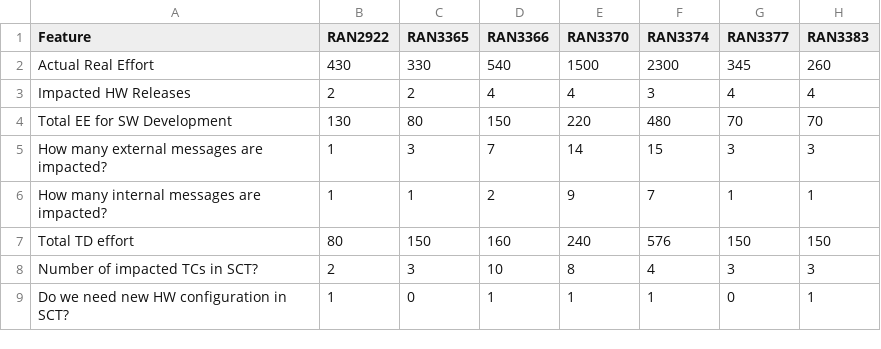
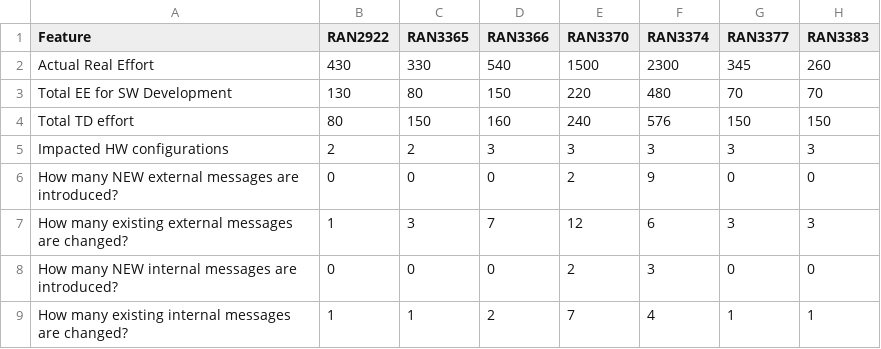
Before and after one commit to aprgproject/aprg_sandbox, a CSV file: AprgGsl/AprgGsl/tst/ModelingDataSets/DataSet3_FileFormat2.csv, drawn as a sheet.

Commit message:
Introduce functionalities in aprgmodeling

```diff
--- a/AprgGsl/AprgGsl/tst/ModelingDataSets/DataSet3_FileFormat2.csv
+++ b/AprgGsl/AprgGsl/tst/ModelingDataSets/DataSet3_FileFormat2.csv
@@ -2,8 +2,8 @@ Feature,RAN2922,RAN3365,RAN3366,RAN3370,RAN3374,RAN3377,RAN3383
 Actual Real Effort,430,330,540,1500,2300,345,260
-Impacted HW Releases,2,2,4,4,3,4,4
 Total EE for SW Development,130,80,150,220,480,70,70
-How many external messages are impacted?,1,3,7,14,15,3,3
-How many internal messages are impacted?,1,1,2,9,7,1,1
 Total TD effort,80,150,160,240,576,150,150
-Number of impacted TCs in SCT?,2,3,10,8,4,3,3
-Do we need new HW configuration in SCT?,1,0,1,1,1,0,1
+Impacted HW configurations,2,2,3,3,3,3,3
+How many NEW external messages are introduced?,0,0,0,2,9,0,0
+How many existing external messages are changed?,1,3,7,12,6,3,3
+How many NEW internal messages are introduced?,0,0,0,2,3,0,0
+How many existing internal messages are changed?,1,1,2,7,4,1,1
```
Also changed, not shown: 9 other files.
